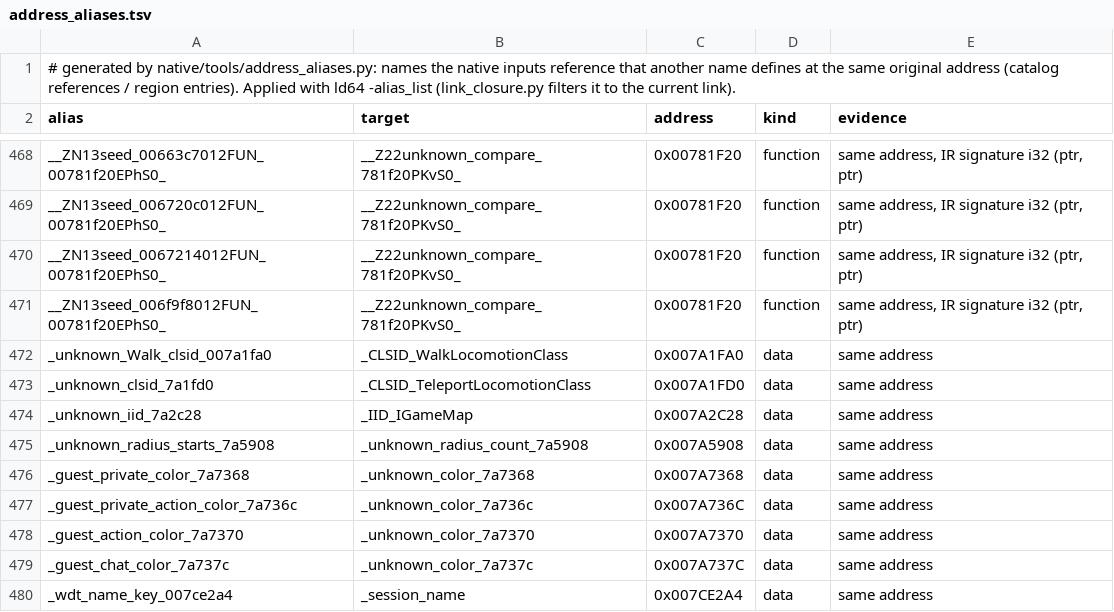
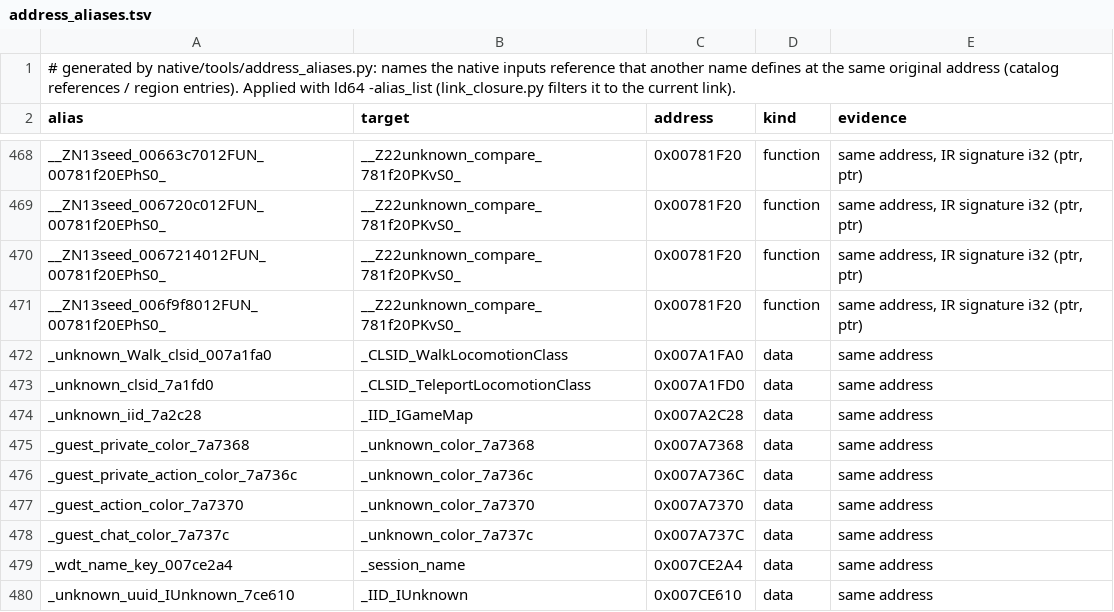
Before and after one commit to meastes/redalert2-decomp, a TSV file: native/data/address_aliases.tsv, drawn as a sheet; only a part is shown, gaps mark what is left out; the shorter side is filled out with more unchanged rows.

```diff
--- a/native/data/address_aliases.tsv
+++ b/native/data/address_aliases.tsv
@@ -474,3 +474,2 @@ _unknown_clsid_7a1fd0	_CLSID_TeleportLocomotionClass	0x007A1FD0	data	same addres
 _unknown_iid_7a2c28	_IID_IGameMap	0x007A2C28	data	same address
-_unknown_radius_starts_7a5908	_unknown_radius_count_7a5908	0x007A5908	data	same address
 _guest_private_color_7a7368	_unknown_color_7a7368	0x007A7368	data	same address
```
Also changed, not shown: native/data/bss_aliases.tsv, native/data/unsourced_initialised.tsv, 14 other files.
